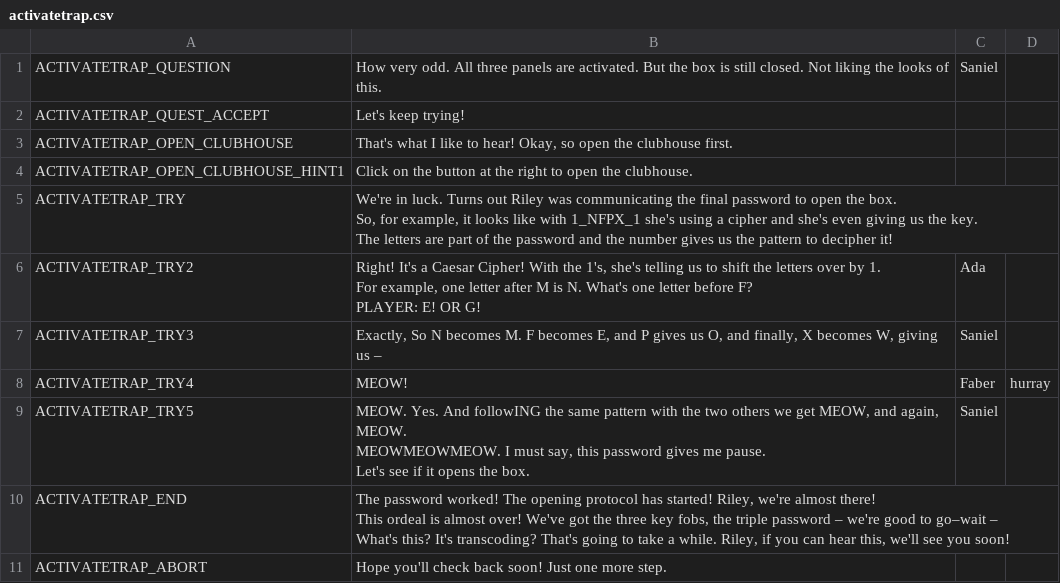
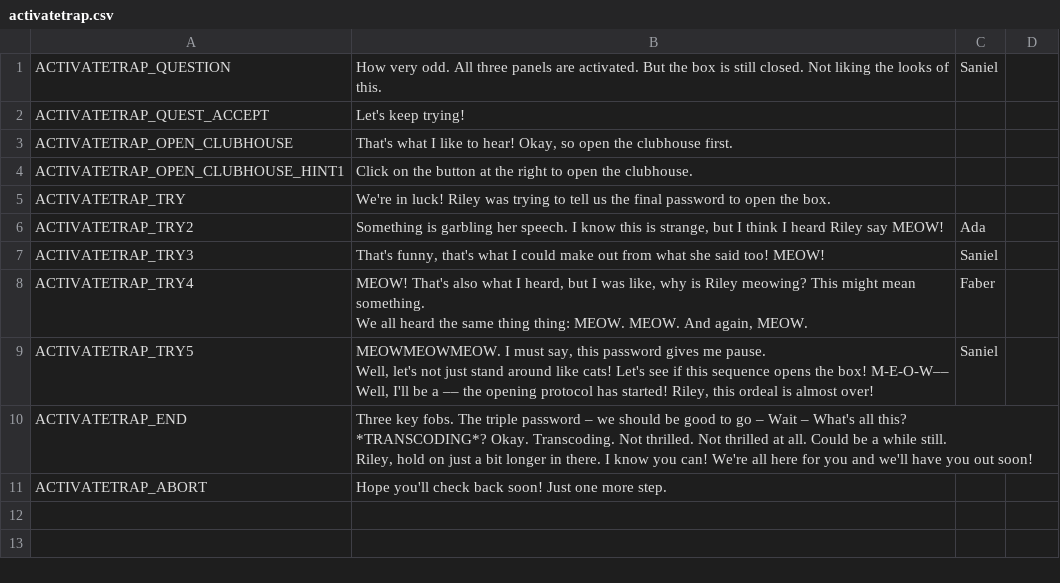
Before and after one commit to endlessm/clubhouse, a CSV file: data/quests_strings/activatetrap.csv, drawn as a sheet.

Commit message:
data: Update quests strings CSV
From sheets: all.

Quests requested for import: all.

https://phabricator.endlessm.com/T26282
https://phabricator.endlessm.com/T26023

```diff
--- a/data/quests_strings/activatetrap.csv
+++ b/data/quests_strings/activatetrap.csv
@@ -4,27 +4,22 @@ ACTIVATETRAP_OPEN_CLUBHOUSE,"That's what I like to hear! Okay, so open the clubh
 ACTIVATETRAP_OPEN_CLUBHOUSE_HINT1,Click on the button at the right to open the clubhouse.,,,,
-ACTIVATETRAP_TRY,"We're in luck. Turns out Riley was communicating the final password to open the box.
-
-So, for example, it looks like with 1_NFPX_1 she's using a cipher and she's even giving us the key.
-
-The letters are part of the password and the number gives us the pattern to decipher it!
-",,,,
-ACTIVATETRAP_TRY2,"Right! It's a Caesar Cipher! With the 1's, she's telling us to shift the letters over by 1.
-
-For example, one letter after M is N. What's one letter before F?
-
-PLAYER: E!               OR       G!               ",Ada,,,
-ACTIVATETRAP_TRY3,"Exactly, So N becomes M. F becomes E, and P gives us O, and finally, X becomes W, giving us –",Saniel,,,
-ACTIVATETRAP_TRY4,MEOW! ,Faber,hurray,,
-ACTIVATETRAP_TRY5,"MEOW. Yes. And followING the same pattern with the two others we get MEOW, and again, MEOW.
-
-MEOWMEOWMEOW. I must say, this password gives me pause.
-
-Let's see if it opens the box.
-",Saniel,,,
-ACTIVATETRAP_END,"The password worked! The opening protocol has started! Riley, we're almost there!
-
-This ordeal is almost over! We've got the three key fobs, the triple password – we're good to go–wait –
-
-What's this? It's transcoding? That's going to take a while. Riley, if you can hear this, we'll see you soon!
-",,,,
+ACTIVATETRAP_TRY,"We're in luck! Riley was trying to tell us the final password to open the box.
+
+",,,,
+ACTIVATETRAP_TRY2,"Something is garbling her speech. I know this is strange, but I think I heard Riley say MEOW!",Ada,,,
+ACTIVATETRAP_TRY3,"That's funny, that's what I could make out from what she said too! MEOW!",Saniel,,,
+ACTIVATETRAP_TRY4,"MEOW! That's also what I heard, but I was like, why is Riley meowing? This might mean something.
+
+We all heard the same thing thing: MEOW. MEOW. And again, MEOW. ",Faber,,,
+ACTIVATETRAP_TRY5,"MEOWMEOWMEOW. I must say, this password gives me pause.
+
+Well, let's not just stand around like cats! Let's see if this sequence opens the box! M-E-O-W––
+
+Well, I'll be a –– the opening protocol has started! Riley, this ordeal is almost over!
+",Saniel,,,
+ACTIVATETRAP_END,"Three key fobs. The triple password – we should be good to go – Wait – What's all this?
+
+*TRANSCODING*? Okay. Transcoding. Not thrilled. Not thrilled at all. Could be a while still.
+
+Riley, hold on just a bit longer in there. I know you can! We're all here for you and we'll have you out soon!
+",,,,
 ACTIVATETRAP_ABORT,Hope you'll check back soon! Just one more step. ,,,,
```
Also changed, not shown: data/quests_strings/applyfob1.csv, data/quests_strings/applyfob2.csv, 3 other files.
